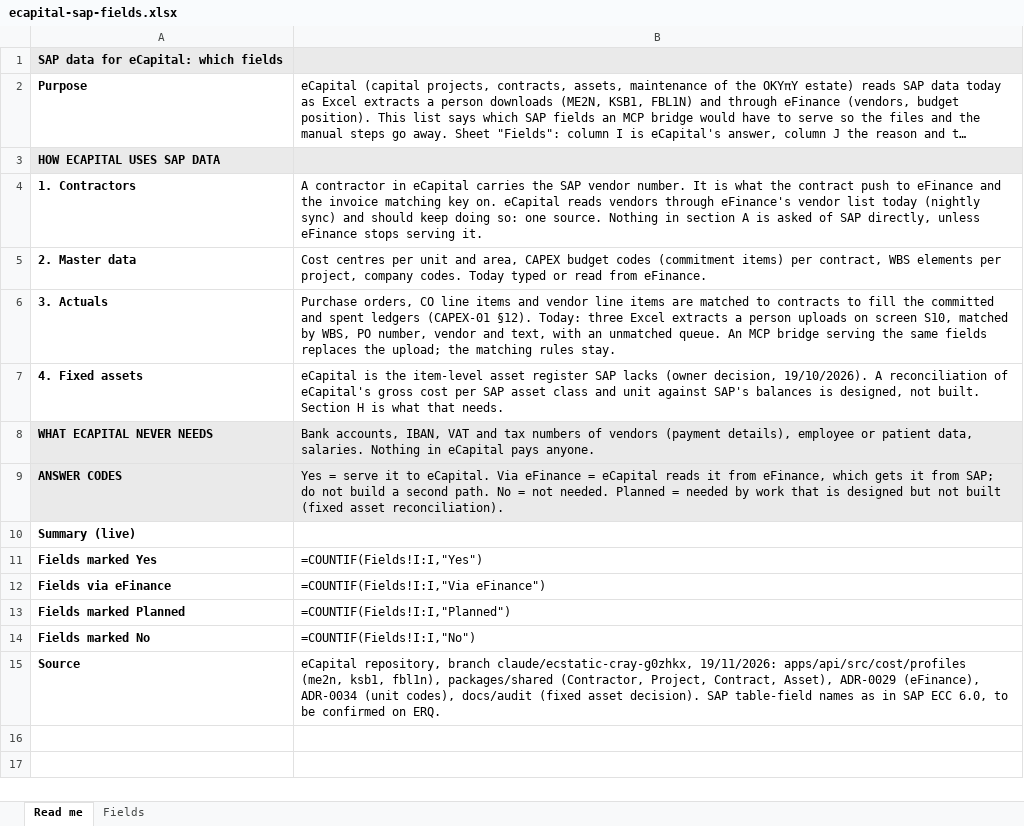
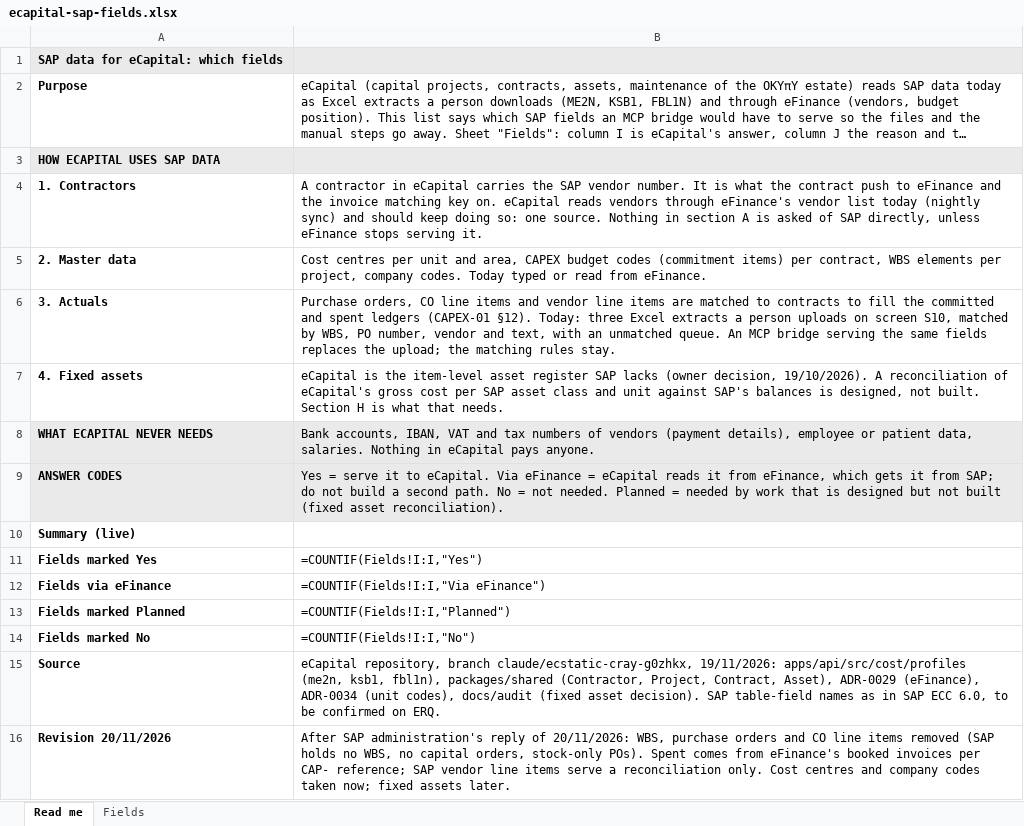
Before and after one commit to msouzou-debug/marsou, an Excel workbook: docs/integration/sap/ecapital-sap-fields.xlsx, sheet Read me, drawn as a sheet; long unchanged cells end in …; values as stored, in another font and other column widths than the file's, no borders; formulas without a stored value are shown as written; the diff names each change by its address in the sheet, - before the commit and + after, or states it on an @@ line.

```diff
--- a/docs/integration/sap/ecapital-sap-fields.xlsx (sheet Read me)
+++ b/docs/integration/sap/ecapital-sap-fields.xlsx (sheet Read me)
+row 16: Revision 20/11/2026 | After SAP administration's reply of 20/11/2026: WBS, purchase orders and CO line items removed (SAP holds no WBS, no capital orders, stock-only POs). Spent comes from eFinance's booked invoices per CAP- reference; SAP vendor line items serve a reconciliation only. Cost centres and company codes taken now; fixed assets later.
```
Also changed, not shown: sheet Fields.
